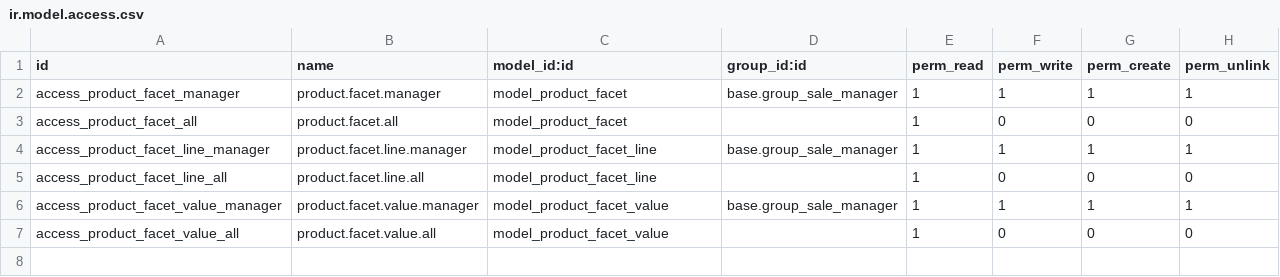
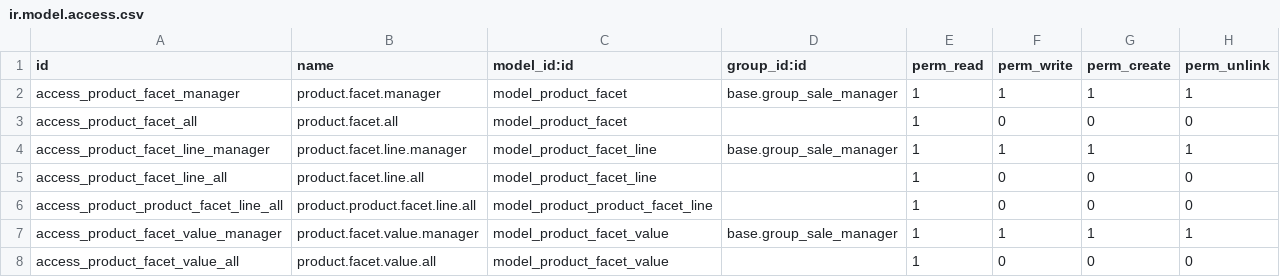
Before and after one commit to vertelab/odoo-website, a CSV file: product_facets/security/ir.model.access.csv, drawn as a sheet.

Commit message:
product_facets: security for product.product.facet.line

```diff
--- a/product_facets/security/ir.model.access.csv
+++ b/product_facets/security/ir.model.access.csv
@@ -5,2 +5,3 @@ access_product_facet_line_manager,product.facet.line.manager,model_product_facet
 access_product_facet_line_all,product.facet.line.all,model_product_facet_line,,1,0,0,0
+access_product_product_facet_line_all,product.product.facet.line.all,model_product_product_facet_line,,1,0,0,0
 access_product_facet_value_manager,product.facet.value.manager,model_product_facet_value,base.group_sale_manager,1,1,1,1
```
